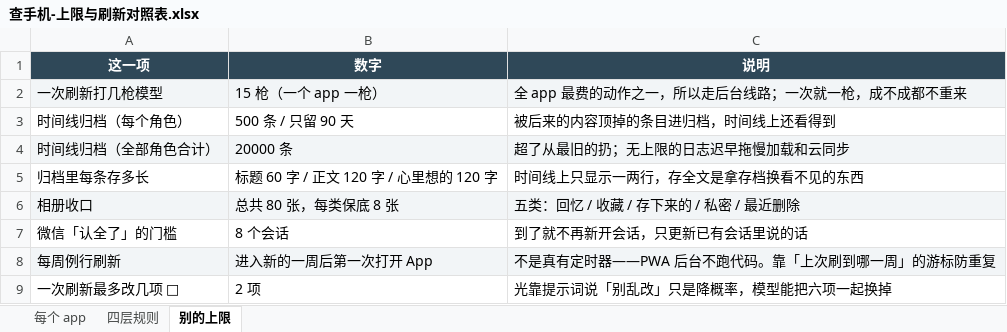
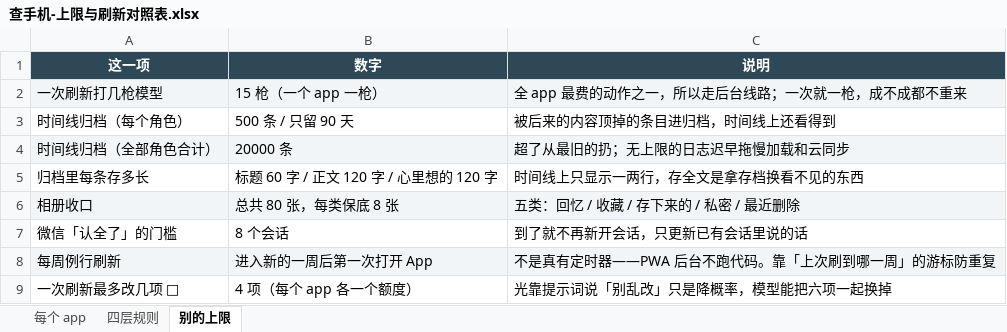
Before and after one commit to milkbun5472/milkbun-app, an Excel workbook: 查手机-上限与刷新对照表.xlsx, sheet 别的上限, drawn as a sheet; values as stored, in another font and other column widths than the file's, no borders; the diff names each change by its address in the sheet, - before the commit and + after, or states it on an @@ line.

```diff
--- a/查手机-上限与刷新对照表.xlsx (sheet 别的上限)
+++ b/查手机-上限与刷新对照表.xlsx (sheet 别的上限)
-B9 (数字): 2 项
+B9 (数字): 4 项（每个 app 各一个额度）
```
Also changed, not shown: sheet 四层规则, sheet 每个 app, 6 other files.
